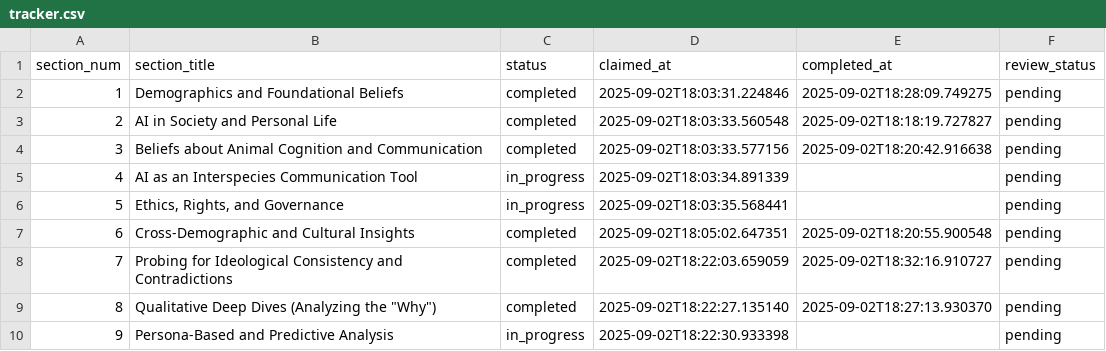
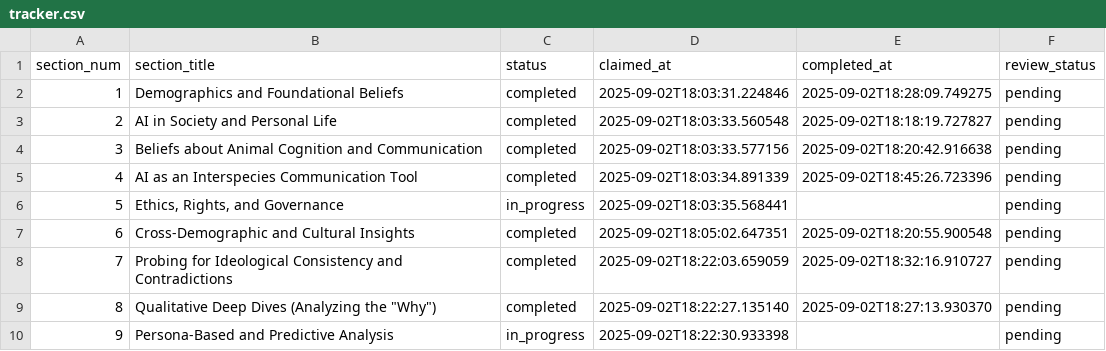
Before and after one commit to brandonjackson/global-dialogues, a CSV file: analysis_output/GD5/research/tracker.csv, drawn as a sheet; only a part is shown.

Commit message:
Complete Section 4 analysis: AI as Interspecies Communication Tool

```diff
--- a/analysis_output/GD5/research/tracker.csv
+++ b/analysis_output/GD5/research/tracker.csv
@@ -4,3 +4,3 @@ section_num,section_title,status,claimed_at,completed_at,review_status
 3,Beliefs about Animal Cognition and Communication,completed,2025-09-02T18:03:33.577156,2025-09-02T18:20:42.916638,pending
-4,AI as an Interspecies Communication Tool,in_progress,2025-09-02T18:03:34.891339,,pending
+4,AI as an Interspecies Communication Tool,completed,2025-09-02T18:03:34.891339,2025-09-02T18:45:26.723396,pending
 5,"Ethics, Rights, and Governance",in_progress,2025-09-02T18:03:35.568441,,pending
```
Also changed, not shown: 8 other files.
